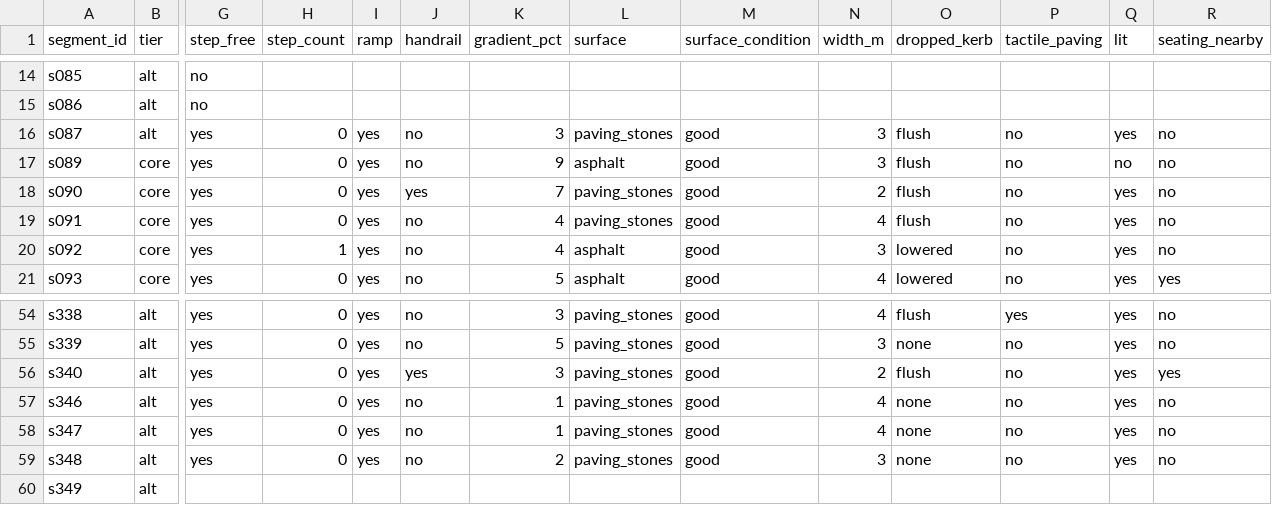
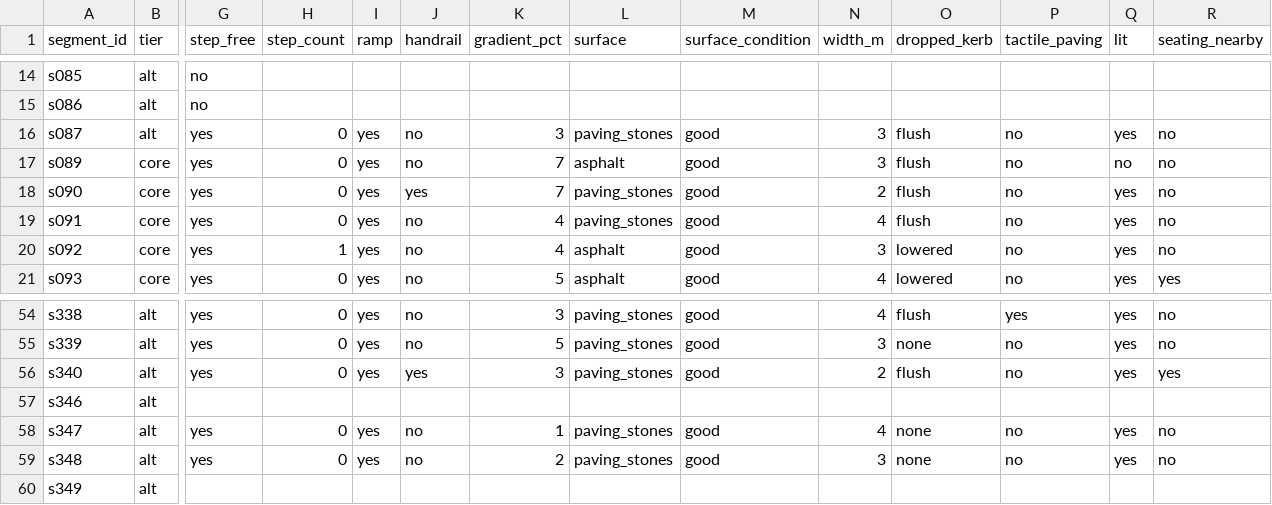
Before and after one commit to kobe8244/gilmorehill-campus-nav, a CSV file: survey/segments.csv, drawn as a sheet; only a part is shown, gaps mark what is left out; the diff names each change by its address in the sheet, - before the commit and + after, or states it on an @@ line.

```diff
--- a/survey/segments.csv
+++ b/survey/segments.csv
-K17 (gradient_pct): 9
+K17 (gradient_pct): 7
-G57 (step_free): yes
+G57 (step_free): (empty)
-H57 (step_count): 0
+H57 (step_count): (empty)
-I57 (ramp): yes
+I57 (ramp): (empty)
-J57 (handrail): no
+J57 (handrail): (empty)
-K57 (gradient_pct): 1
+K57 (gradient_pct): (empty)
-L57 (surface): paving_stones
+L57 (surface): (empty)
-M57 (surface_condition): good
+M57 (surface_condition): (empty)
-N57 (width_m): 4
+N57 (width_m): (empty)
-O57 (dropped_kerb): none
+O57 (dropped_kerb): (empty)
-P57 (tactile_paving): no
+P57 (tactile_paving): (empty)
-Q57 (lit): yes
+Q57 (lit): (empty)
-R57 (seating_nearby): no
+R57 (seating_nearby): (empty)
```
Also changed, not shown: 2 other files.
